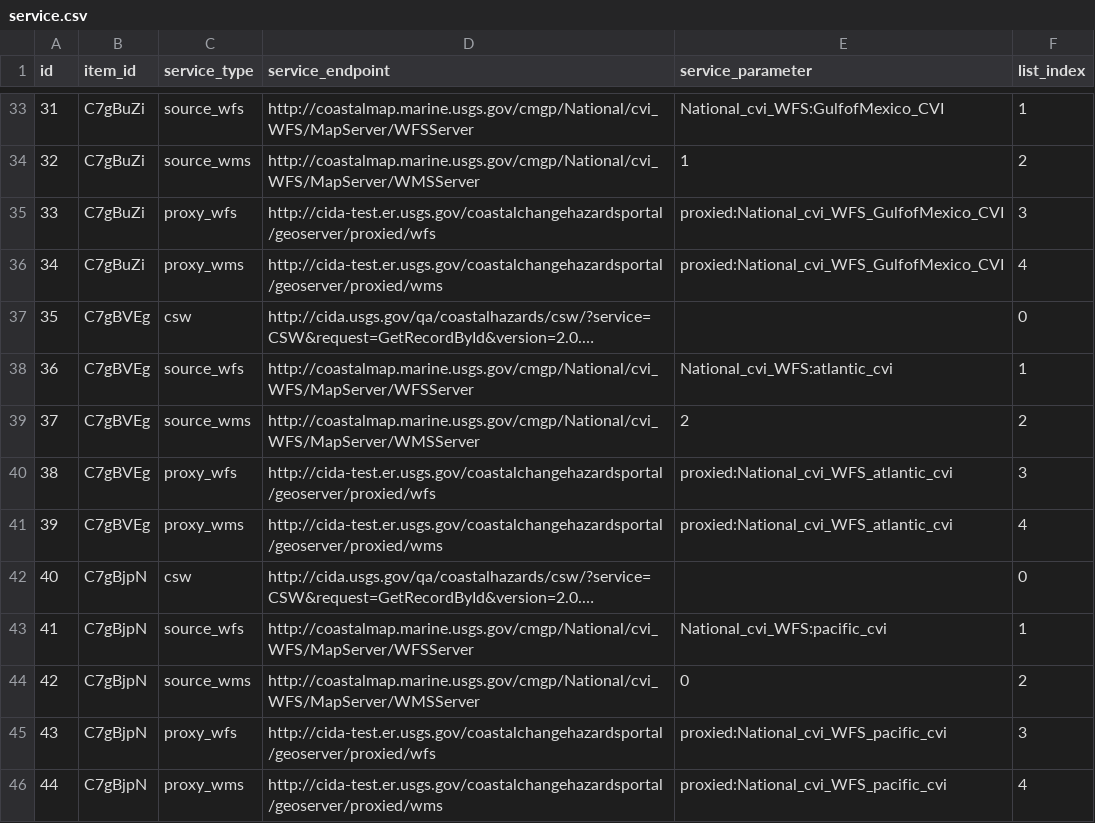
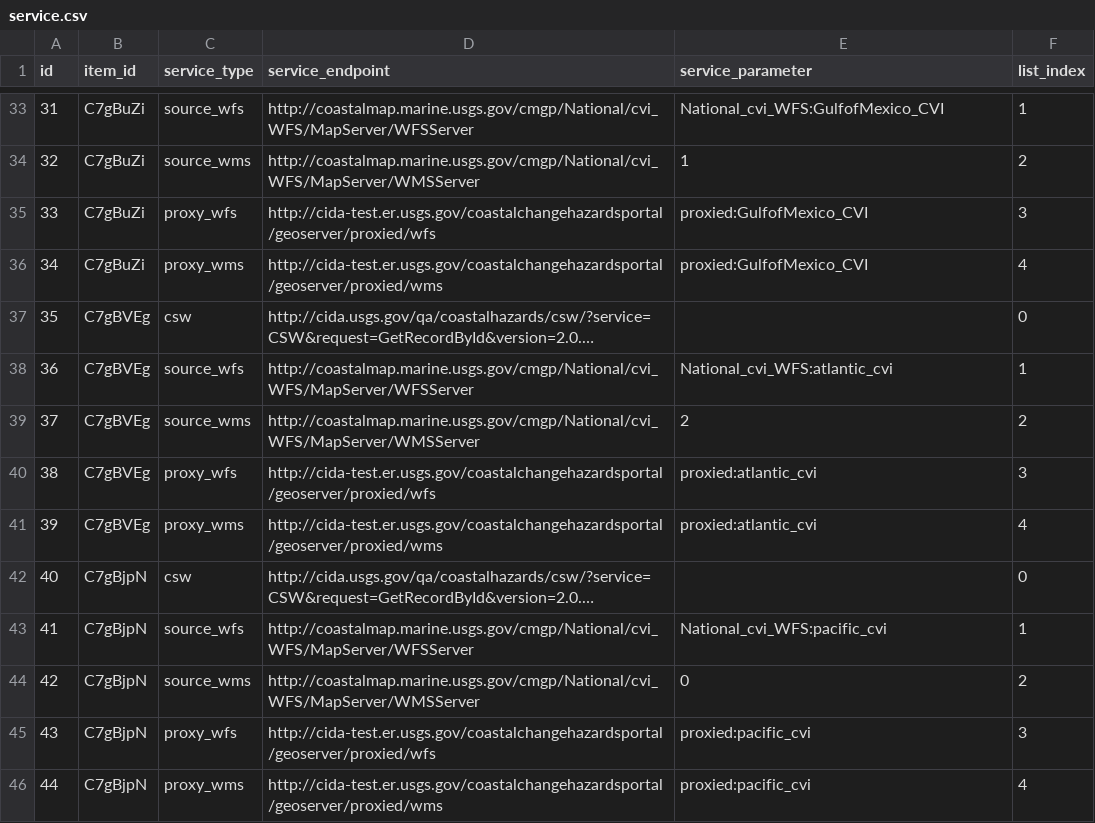
Before and after one commit to zmoore-usgs/coastal-hazards, a CSV file: coastal-hazards-liquibase/src/main/resources/data/service.csv, drawn as a sheet; only a part is shown, gaps mark what is left out; long unchanged cells end in …; the diff covers the shown part only; the diff names each change by its address in the sheet, - before the commit and + after, or states it on an @@ line.

```diff
--- a/coastal-hazards-liquibase/src/main/resources/data/service.csv
+++ b/coastal-hazards-liquibase/src/main/resources/data/service.csv
-E35:E36 (service_parameter): proxied:National_cvi_WFS_GulfofMexico_CVI
+E35:E36 (service_parameter): proxied:GulfofMexico_CVI
-E40:E41 (service_parameter): proxied:National_cvi_WFS_atlantic_cvi
+E40:E41 (service_parameter): proxied:atlantic_cvi
-E45:E46 (service_parameter): proxied:National_cvi_WFS_pacific_cvi
+E45:E46 (service_parameter): proxied:pacific_cvi
```
Also changed, not shown: 12 edited cells elsewhere in this file.
